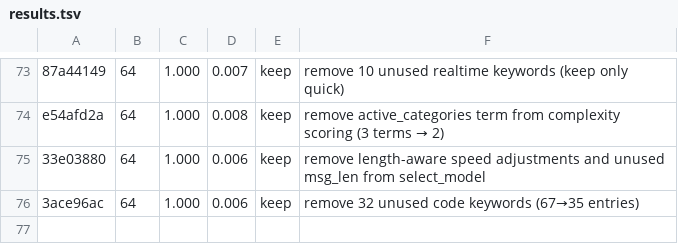
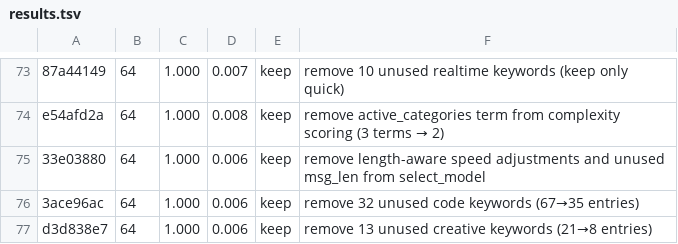
Before and after one commit to lordofwar81/hermes-agent, a TSV file: autoresearch-routing/results.tsv, drawn as a sheet; only a part is shown, gaps mark what is left out.

```diff
--- a/autoresearch-routing/results.tsv
+++ b/autoresearch-routing/results.tsv
@@ -76 +76,2 @@ e54afd2a	64	1.000	0.008	keep	remove active_categories term from complexity scori
 3ace96ac	64	1.000	0.006	keep	remove 32 unused code keywords (67→35 entries)
+d3d838e7	64	1.000	0.006	keep	remove 13 unused creative keywords (21→8 entries)
```
Also changed, not shown: 1 other file.
